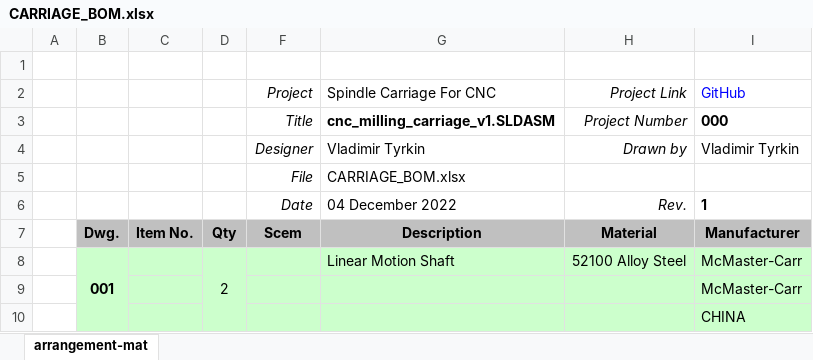
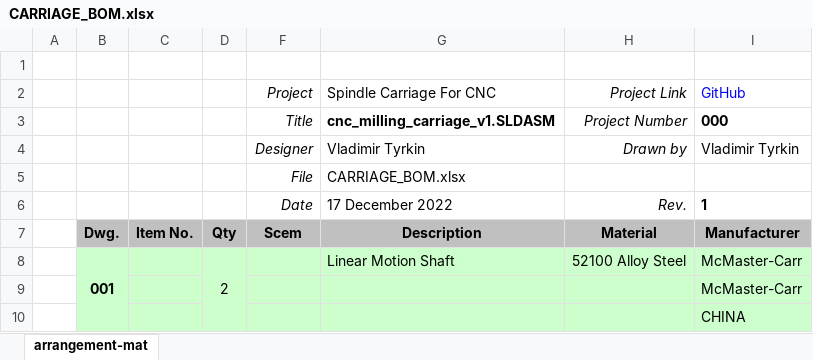
Before and after one commit to veresvr/SpindleCarriageForCNC, an Excel workbook: Drawings/CARRIAGE_BOM.xlsx, sheet arrangement-mat, drawn as a sheet; only a part is shown; values as stored, in another font and other column widths than the file's, no borders; charts and pictures not drawn; the diff names each change by its address in the sheet, - before the commit and + after, or states it on an @@ line.

Commit message:
Updated drawings, made the one with all

```diff
--- a/Drawings/CARRIAGE_BOM.xlsx (sheet arrangement-mat)
+++ b/Drawings/CARRIAGE_BOM.xlsx (sheet arrangement-mat)
-G6 (Description): 04 December 2022
+G6 (Description): 17 December 2022
```
Also changed, not shown: 29 other files.
